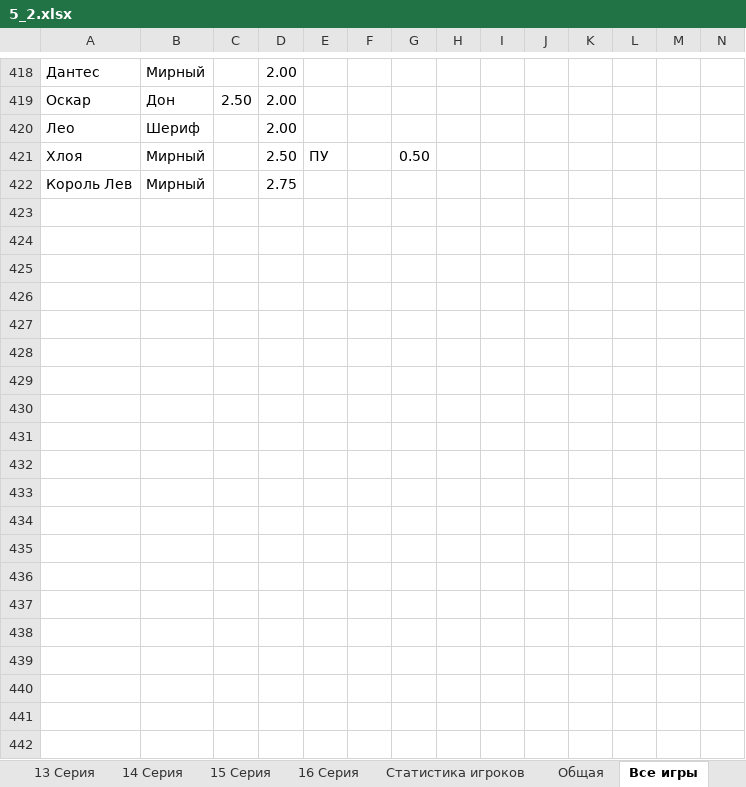
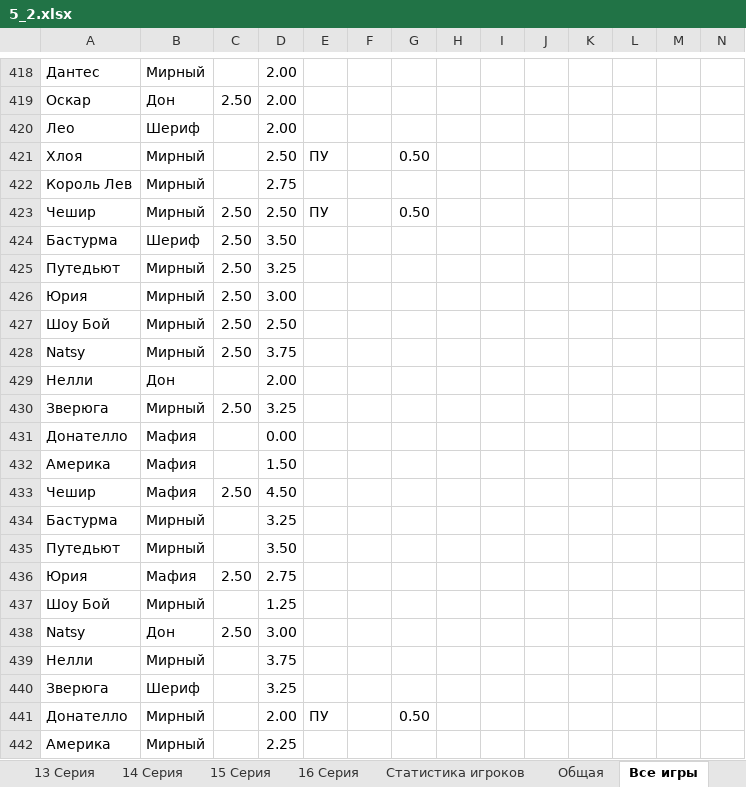
Before and after one commit to AAKlimkov/statistic, an Excel workbook: 5_2.xlsx, sheet Все игры, drawn as a sheet; only a part is shown, gaps mark what is left out; values as stored, in another font and other column widths than the file's, no borders; charts and pictures not drawn; rows hold the shown columns only; the diff covers the shown part only; the diff names each change by its address in the sheet, - before the commit and + after, or states it on an @@ line.

```diff
--- a/5_2.xlsx (sheet Все игры)
+++ b/5_2.xlsx (sheet Все игры)
+row 423: Чешир | Мирный | 2.50 | 2.50 | ПУ |  | 0.50
+row 424: Бастурма | Шериф | 2.50 | 3.50
+row 425: Путедьют | Мирный | 2.50 | 3.25
+row 426: Юрия | Мирный | 2.50 | 3.00
+row 427: Шоу Бой | Мирный | 2.50 | 2.50
+row 428: Natsy | Мирный | 2.50 | 3.75
+row 429: Нелли | Дон |  | 2.00
+row 430: Зверюга | Мирный | 2.50 | 3.25
+row 431: Донателло | Мафия |  | 0.00
+row 432: Америка | Мафия |  | 1.50
+row 433: Чешир | Мафия | 2.50 | 4.50
+row 434: Бастурма | Мирный |  | 3.25
+row 435: Путедьют | Мирный |  | 3.50
+row 436: Юрия | Мафия | 2.50 | 2.75
+row 437: Шоу Бой | Мирный |  | 1.25
+row 438: Natsy | Дон | 2.50 | 3.00
+row 439: Нелли | Мирный |  | 3.75
+row 440: Зверюга | Шериф |  | 3.25
+row 441: Донателло | Мирный |  | 2.00 | ПУ |  | 0.50
+row 442: Америка | Мирный |  | 2.25
```
Also changed, not shown: 190 added rows and 98 edited cells elsewhere in this sheet, sheet Статистика игроков, sheet 7 Серия, sheet 9 Серия, sheet 8 Серия, sheet Состав Полуфиналов, sheet Список участников, 1 more sheet, formulas that keep their value, hidden cells, 1 other file.
